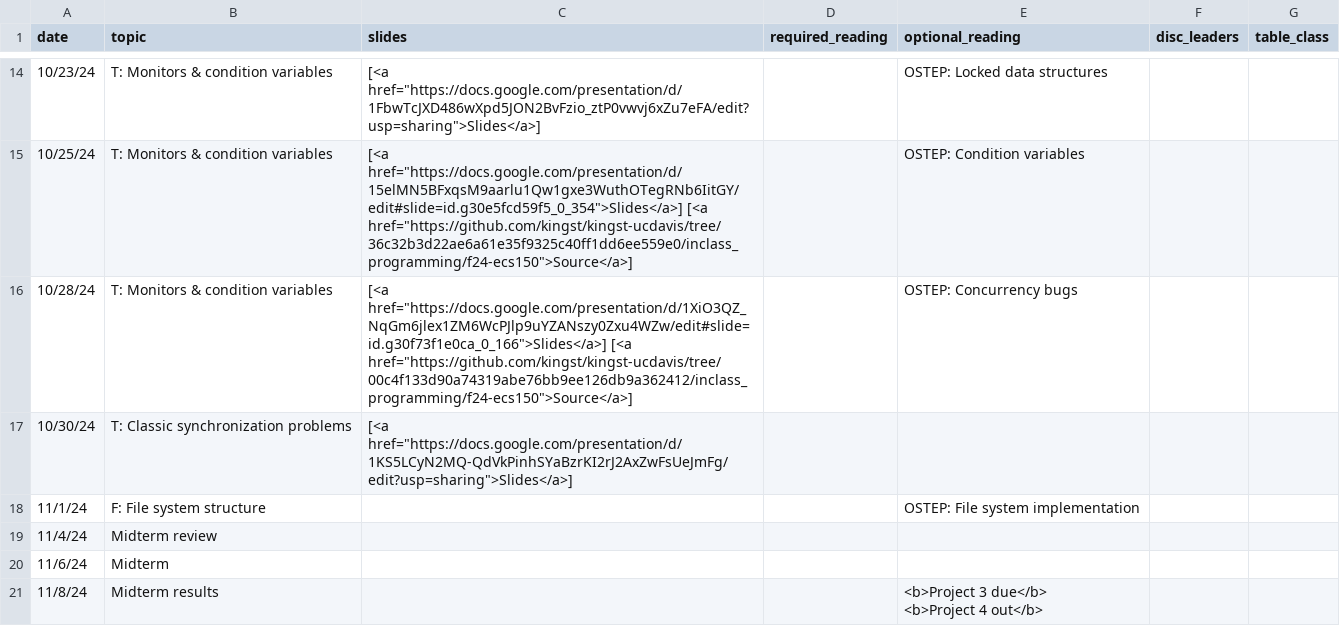
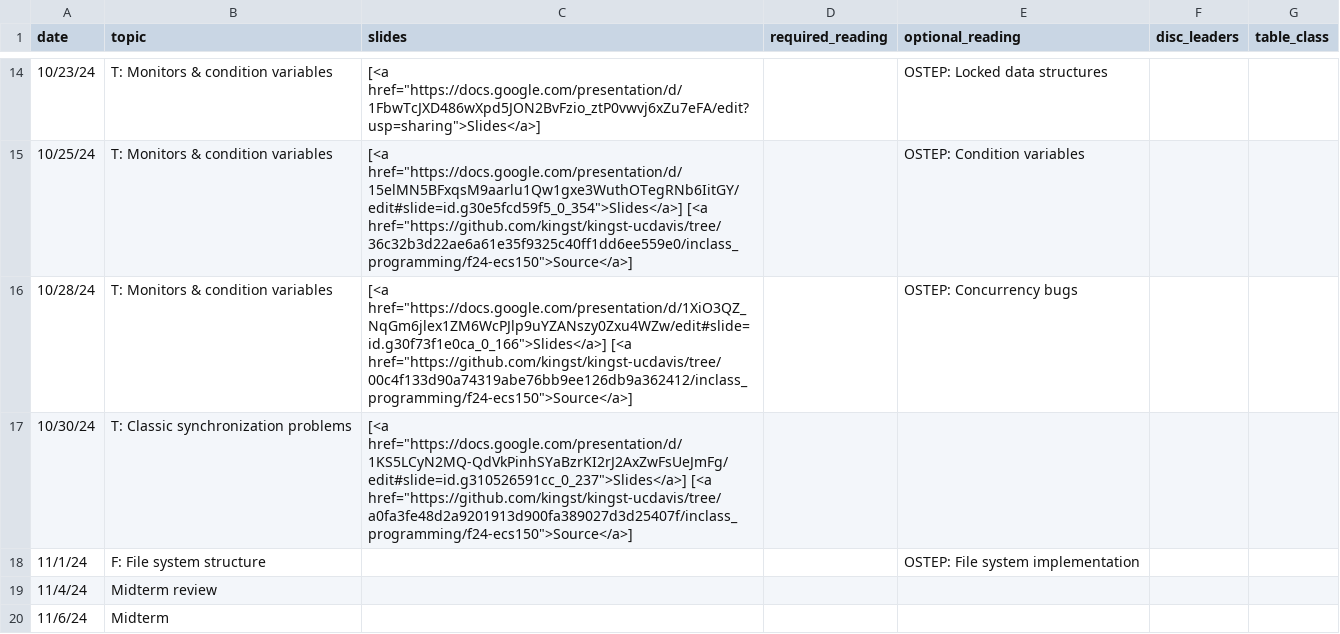
Before and after one commit to kingst/kingst-ucdavis, a CSV file: classes/f24-ecs150/reading_list.csv, drawn as a sheet; only a part is shown, gaps mark what is left out; the shorter side is filled out with more unchanged rows.

Commit message:
Bump reading list

```diff
--- a/classes/f24-ecs150/reading_list.csv
+++ b/classes/f24-ecs150/reading_list.csv
@@ -21,3 +21,3 @@ date,topic,slides,required_reading,optional_reading,disc_leaders,table_class
 10/28/24,T: Monitors & condition variables,"[<a href=""https://docs.google.com/presentation/d/1XiO3QZ_NqGm6jlex1ZM6WcPJlp9uYZANszy0Zxu4WZw/edit#slide=id.g30f73f1e0ca_0_166"">Slides</a>] [<a href=""https://github.com/kingst/kingst-ucdavis/tree/00c4f133d90a74319abe76bb9ee126db9a362412/inclass_programming/f24-ecs150"">Source</a>]",,OSTEP: Concurrency bugs,,
-10/30/24,T: Classic synchronization problems,"[<a href=""https://docs.google.com/presentation/d/1KS5LCyN2MQ-QdVkPinhSYaBzrKI2rJ2AxZwFsUeJmFg/edit?usp=sharing"">Slides</a>]",,,,
+10/30/24,T: Classic synchronization problems,"[<a href=""https://docs.google.com/presentation/d/1KS5LCyN2MQ-QdVkPinhSYaBzrKI2rJ2AxZwFsUeJmFg/edit#slide=id.g310526591cc_0_237"">Slides</a>] [<a href=""https://github.com/kingst/kingst-ucdavis/tree/a0fa3fe48d2a9201913d900fa389027d3d25407f/inclass_programming/f24-ecs150"">Source</a>]",,,,
 11/1/24,F: File system structure,,,OSTEP: File system implementation,,
```
